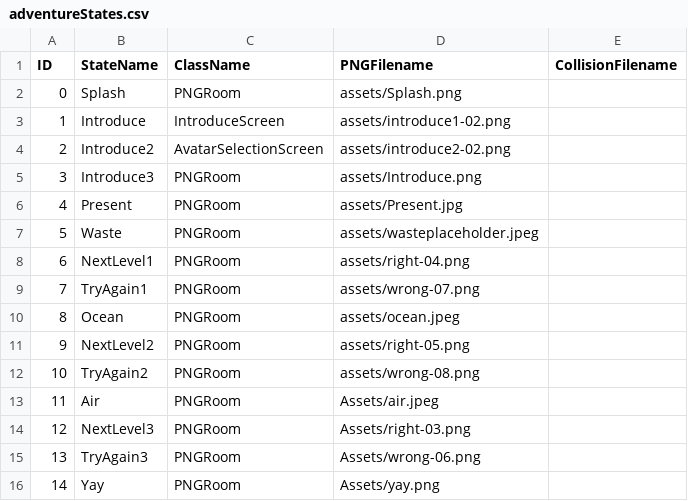
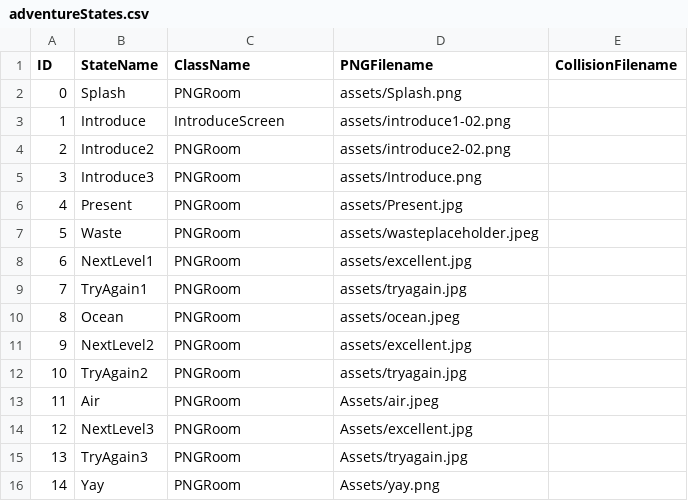
Before and after one commit to mlafarrow/Project1, a CSV file: data/adventureStates.csv, drawn as a sheet.

```diff
--- a/data/adventureStates.csv
+++ b/data/adventureStates.csv
@@ -3,3 +3,3 @@ ID,StateName,ClassName,PNGFilename,CollisionFilename
 1,Introduce,IntroduceScreen,assets/introduce1-02.png,
-2,Introduce2,AvatarSelectionScreen,assets/introduce2-02.png,
+2,Introduce2,PNGRoom,assets/introduce2-02.png,
 3,Introduce3,PNGRoom,assets/Introduce.png,
@@ -7,10 +7,10 @@ ID,StateName,ClassName,PNGFilename,CollisionFilename
 5,Waste,PNGRoom,assets/wasteplaceholder.jpeg,
-6,NextLevel1,PNGRoom,assets/right-04.png,
-7,TryAgain1,PNGRoom,assets/wrong-07.png,
+6,NextLevel1,PNGRoom,assets/excellent.jpg,
+7,TryAgain1,PNGRoom,assets/tryagain.jpg,
 8,Ocean,PNGRoom,assets/ocean.jpeg,
-9,NextLevel2,PNGRoom,assets/right-05.png,
-10,TryAgain2,PNGRoom,assets/wrong-08.png,
+9,NextLevel2,PNGRoom,assets/excellent.jpg,
+10,TryAgain2,PNGRoom,assets/tryagain.jpg,
 11,Air,PNGRoom,Assets/air.jpeg,
-12,NextLevel3,PNGRoom,Assets/right-03.png,
-13,TryAgain3,PNGRoom,Assets/wrong-06.png,
+12,NextLevel3,PNGRoom,Assets/excellent.jpg,
+13,TryAgain3,PNGRoom,Assets/tryagain.jpg,
 14,Yay,PNGRoom,Assets/yay.png,
```
Also changed, not shown: 18 other files.
